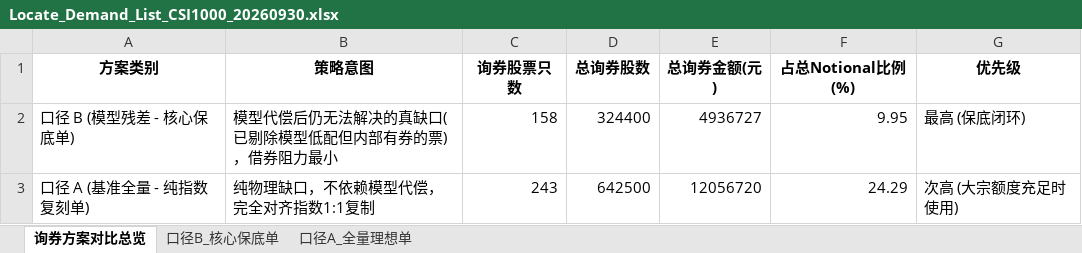
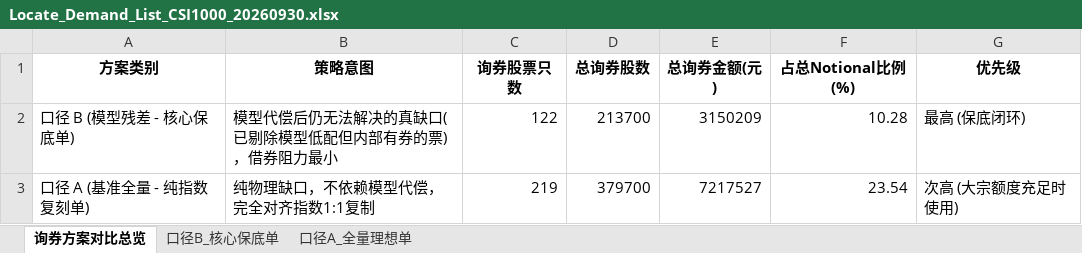
Before and after one commit to yxyIrene/Index-Replicator, an Excel workbook: Locate_Demand_List_CSI1000_20260930.xlsx, sheet 询券方案对比总览, drawn as a sheet; values as stored, in another font and other column widths than the file's, no borders; the diff names each change by its address in the sheet, - before the commit and + after, or states it on an @@ line.

```diff
--- a/Locate_Demand_List_CSI1000_20260930.xlsx (sheet 询券方案对比总览)
+++ b/Locate_Demand_List_CSI1000_20260930.xlsx (sheet 询券方案对比总览)
-C2 (询券股票只数): 158
+C2 (询券股票只数): 122
-D2 (总询券股数): 324400
+D2 (总询券股数): 213700
-E2 (总询券金额(元)): 4936727
+E2 (总询券金额(元)): 3150209
-F2 (占总Notional比例(%)): 9.95
+F2 (占总Notional比例(%)): 10.28
-C3 (询券股票只数): 243
+C3 (询券股票只数): 219
-D3 (总询券股数): 642500
+D3 (总询券股数): 379700
-E3 (总询券金额(元)): 12056720
+E3 (总询券金额(元)): 7217527
-F3 (占总Notional比例(%)): 24.29
+F3 (占总Notional比例(%)): 23.54
```
Also changed, not shown: sheet 口径A_全量理想单, sheet 口径B_核心保底单, Allocation_LP_CSI1000_34Lot_4963W_20260930.xlsx, 22 other files.
